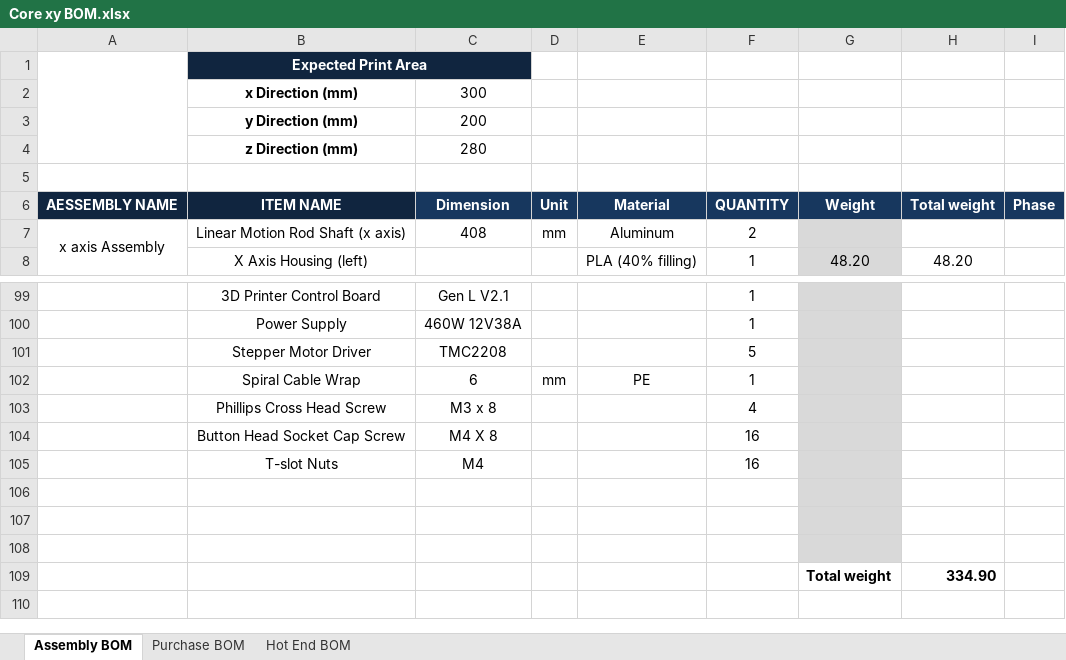
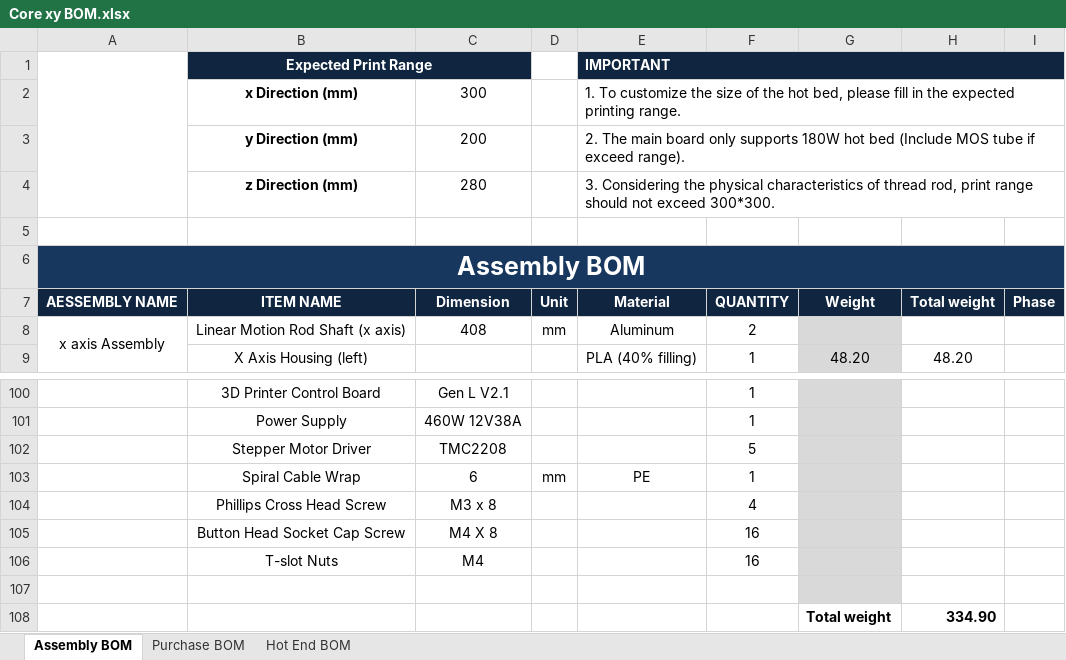
Before and after one commit to jiayao09/CoreXY-3D-Printer, an Excel workbook: Core xy BOM.xlsx, sheet Assembly BOM, drawn as a sheet; only a part is shown, gaps mark what is left out; values as stored, in another font and other column widths than the file's, no borders; removed rows and columns are numbered as before the commit, all else as after; the diff names each change by its address in the sheet, - before the commit and + after, or states it on an @@ line.

```diff
--- a/Core xy BOM.xlsx (sheet Assembly BOM)
+++ b/Core xy BOM.xlsx (sheet Assembly BOM)
-row 1:  | Expected Print Area
+row 1:  | Expected Print Range |  |  | IMPORTANT
-E2: (empty)
+E2: 1. To customize the size of the hot bed, please fill in the expected printing range.
+E2:I2 merged
-E3: (empty)
+E3: 2. The main board only supports 180W hot bed (Include MOS tube if exceed range).
+E3:I3 merged
-E4: (empty)
+E4: 3. Considering the physical characteristics of thread rod, print range should not exceed 300*300.
+E4:I4 merged
+row 6: Assembly BOM
-C7:I7 fill: #17375E
+C7:I7 fill: #10253F
-row 106: (empty)
-row 107: (empty)
```
Also changed, not shown: sheet Purchase BOM, sheet Hot End BOM, formulas that keep their value, 1 other file.
